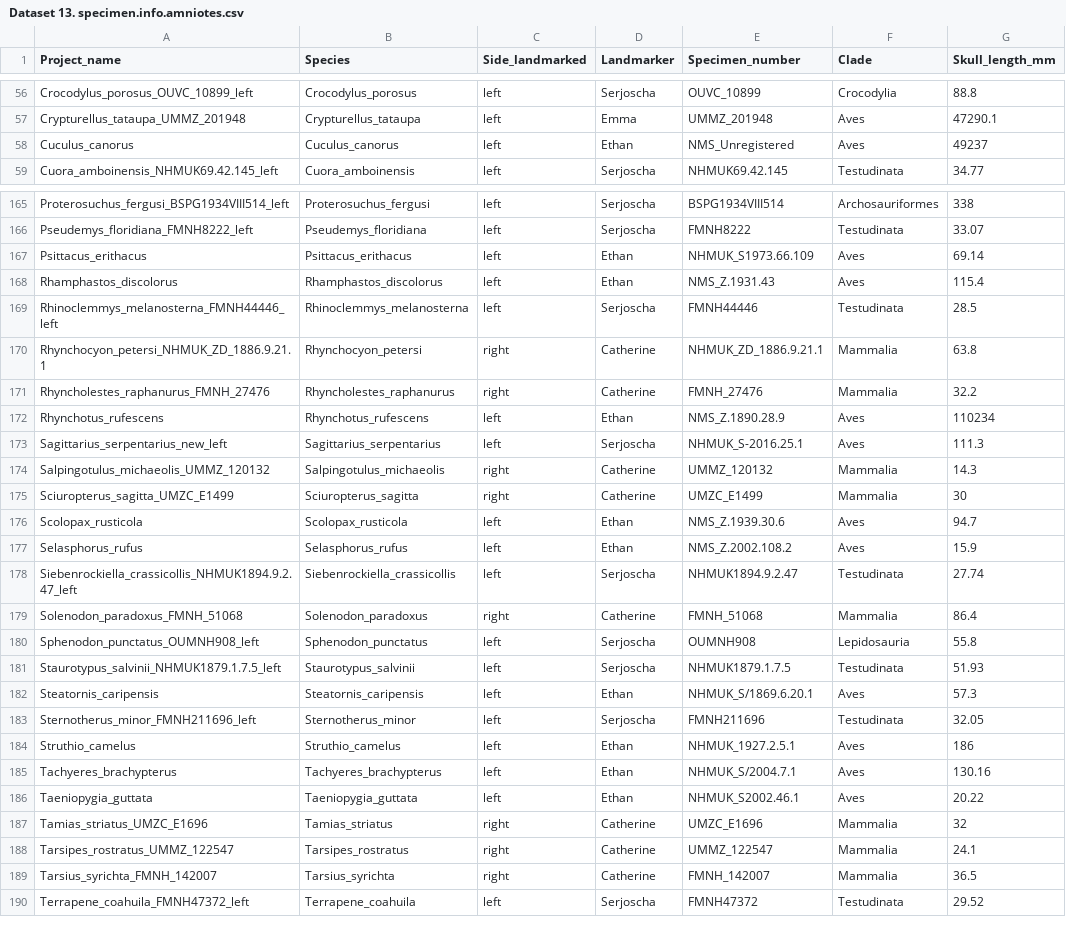
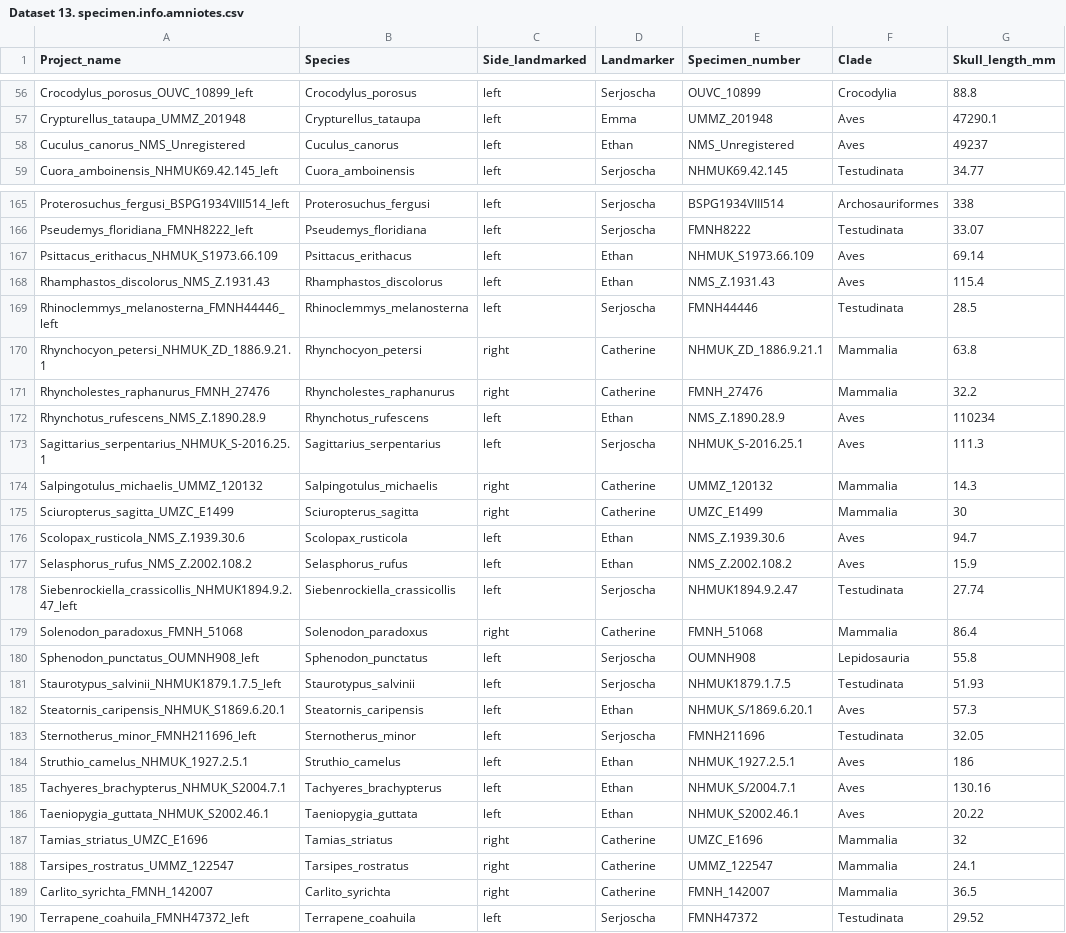
Before and after one commit to SerjoschaEvers/Turtle-Labyrinth-Ecomorphology-and-Evolution-Data, a CSV file: Dataset 13. specimen.info.amniotes.csv, drawn as a sheet; only a part is shown, gaps mark what is left out; the diff covers the shown part only; the diff names each change by its address in the sheet, - before the commit and + after, or states it on an @@ line.

```diff
--- a/Dataset 13. specimen.info.amniotes.csv
+++ b/Dataset 13. specimen.info.amniotes.csv
-A58 (Project_name): Cuculus_canorus
+A58 (Project_name): Cuculus_canorus_NMS_Unregistered
-A167 (Project_name): Psittacus_erithacus
+A167 (Project_name): Psittacus_erithacus_NHMUK_S1973.66.109
-A168 (Project_name): Rhamphastos_discolorus
+A168 (Project_name): Rhamphastos_discolorus_NMS_Z.1931.43
-A172 (Project_name): Rhynchotus_rufescens
+A172 (Project_name): Rhynchotus_rufescens_NMS_Z.1890.28.9
-A173 (Project_name): Sagittarius_serpentarius_new_left
+A173 (Project_name): Sagittarius_serpentarius_NHMUK_S-2016.25.1
-A174 (Project_name): Salpingotulus_michaeolis_UMMZ_120132
+A174 (Project_name): Salpingotulus_michaelis_UMMZ_120132
-B174 (Species): Salpingotulus_michaeolis
+B174 (Species): Salpingotulus_michaelis
-A176 (Project_name): Scolopax_rusticola
+A176 (Project_name): Scolopax_rusticola_NMS_Z.1939.30.6
-A177 (Project_name): Selasphorus_rufus
+A177 (Project_name): Selasphorus_rufus_NMS_Z.2002.108.2
-A182 (Project_name): Steatornis_caripensis
+A182 (Project_name): Steatornis_caripensis_NHMUK_S1869.6.20.1
-A184 (Project_name): Struthio_camelus
+A184 (Project_name): Struthio_camelus_NHMUK_1927.2.5.1
-A185 (Project_name): Tachyeres_brachypterus
+A185 (Project_name): Tachyeres_brachypterus_NHMUK_S2004.7.1
-A186 (Project_name): Taeniopygia_guttata
+A186 (Project_name): Taeniopygia_guttata_NHMUK_S2002.46.1
-A189 (Project_name): Tarsius_syrichta_FMNH_142007
+A189 (Project_name): Carlito_syrichta_FMNH_142007
-B189 (Species): Tarsius_syrichta
+B189 (Species): Carlito_syrichta
```
Also changed, not shown: 92 edited cells elsewhere in this file, 10 other files.
